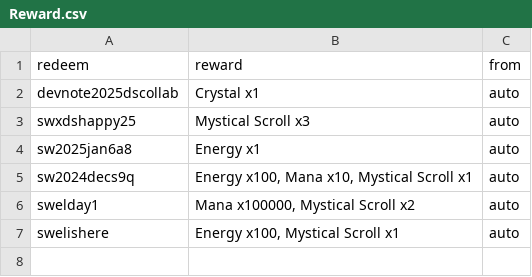
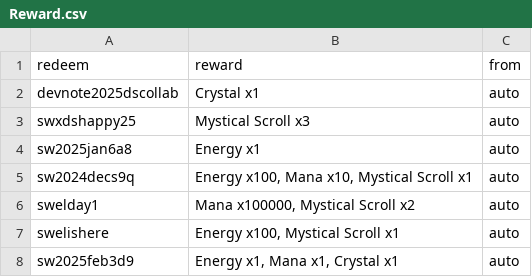
Before and after one commit to michaelggr/sw-auto-redeem, a CSV file: Reward.csv, drawn as a sheet.

```diff
--- a/Reward.csv
+++ b/Reward.csv
@@ -7 +7,2 @@ swelday1,"Mana x100000, Mystical Scroll x2",auto
 swelishere,"Energy x100, Mystical Scroll x1",auto
+sw2025feb3d9,"Energy x1, Mana x1, Crystal x1",auto
```
Also changed, not shown: 4 other files.
